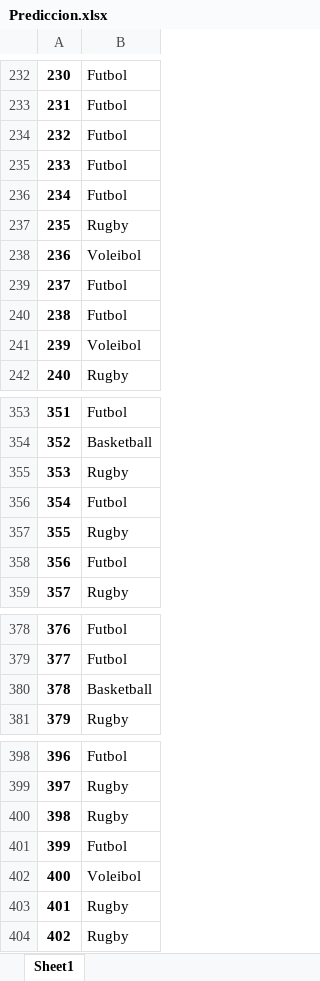
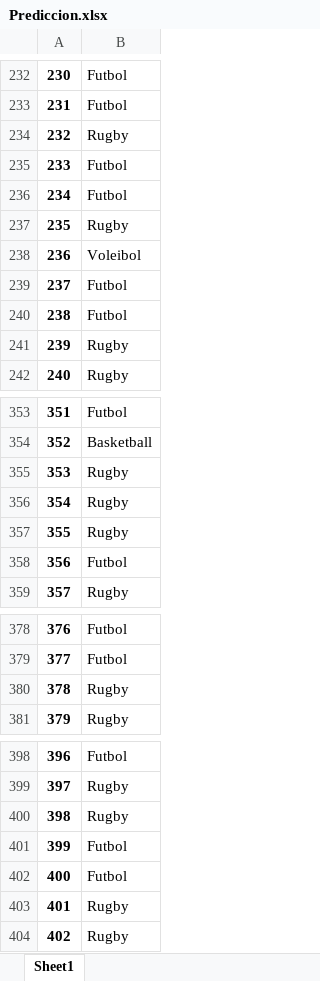
Before and after one commit to federicobecona/machine-learning-portfolio, an Excel workbook: ut3/PDs/UT3-TA7/Sci Kit Learn/Prediccion.xlsx, sheet Sheet1, drawn as a sheet; only a part is shown, gaps mark what is left out; values as stored, in another font and other column widths than the file's, no borders; the diff covers the shown part only; the diff names each change by its address in the sheet, - before the commit and + after, or states it on an @@ line.

```diff
--- a/ut3/PDs/UT3-TA7/Sci Kit Learn/Prediccion.xlsx (sheet Sheet1)
+++ b/ut3/PDs/UT3-TA7/Sci Kit Learn/Prediccion.xlsx (sheet Sheet1)
-B234: Futbol
+B234: Rugby
-B241: Voleibol
+B241: Rugby
-B356: Futbol
+B356: Rugby
-B380: Basketball
+B380: Rugby
-B402: Voleibol
+B402: Futbol
```
Also changed, not shown: 41 edited cells elsewhere in this sheet, ut3/PDs/UT3-TA7/Comparación Rapid Miner Sci Kit Learn.xlsx, web/src/assets/downloads/Comparación Rapid Miner Sci Kit Learn.xlsx, 9 other files.
